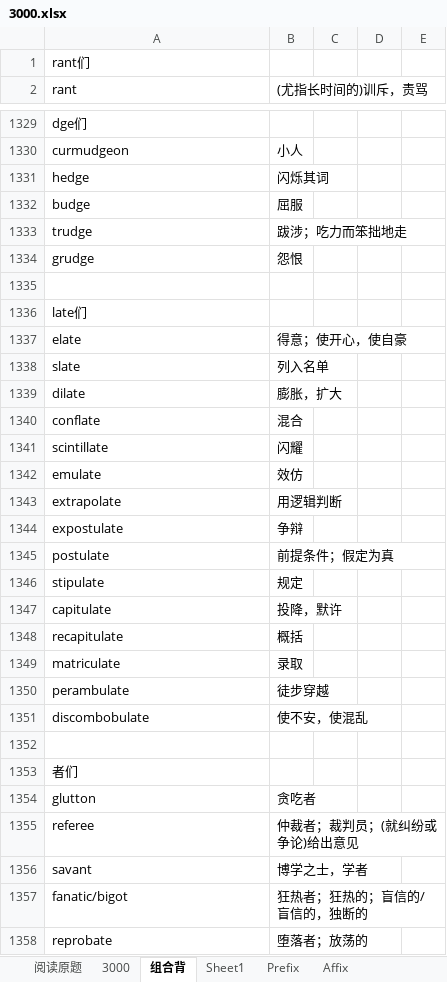
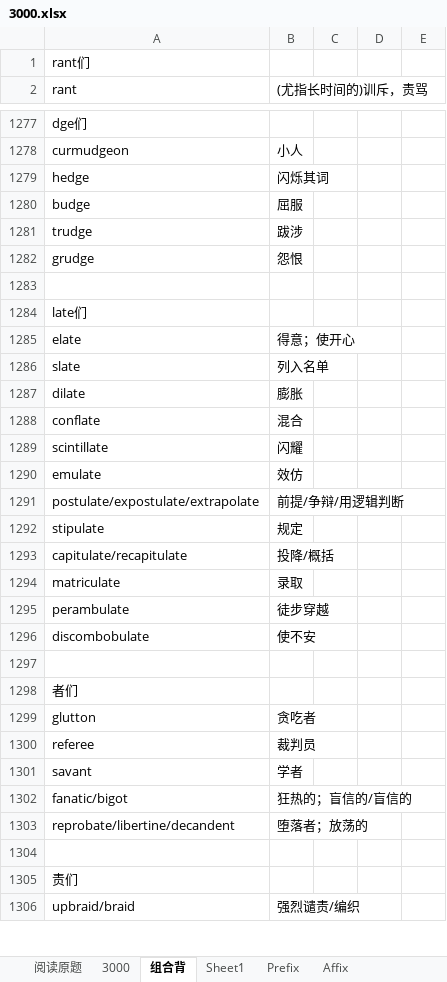
Before and after one commit to HanYouyang/GrowUp2019, an Excel workbook: 3000.xlsx, sheet 组合背, drawn as a sheet; only a part is shown, gaps mark what is left out; the shorter side is filled out with more unchanged rows; values as stored, in another font and other column widths than the file's, no cell formats; conditional formats not drawn; removed rows and columns are numbered as before the commit, all else as after; the diff covers the shown part only; the diff names each change by its address in the sheet, - before the commit and + after, or states it on an @@ line.

```diff
--- a/3000.xlsx (sheet 组合背)
+++ b/3000.xlsx (sheet 组合背)
-B1281 ((尤指长时间的)训斥，责骂): 跋涉；吃力而笨拙地走
+B1281 ((尤指长时间的)训斥，责骂): 跋涉
-B1285 ((尤指长时间的)训斥，责骂): 得意；使开心，使自豪
+B1285 ((尤指长时间的)训斥，责骂): 得意；使开心
-B1287 ((尤指长时间的)训斥，责骂): 膨胀，扩大
+B1287 ((尤指长时间的)训斥，责骂): 膨胀
-row 1343: extrapolate | 用逻辑判断
-row 1344: expostulate | 争辩
-row 1345: postulate | 前提条件；假定为真
+row 1291: postulate/expostulate/extrapolate | 前提/争辩/用逻辑判断
-row 1347: capitulate | 投降，默许
-row 1348: recapitulate | 概括
+row 1293: capitulate/recapitulate | 投降/概括
-B1296 ((尤指长时间的)训斥，责骂): 使不安，使混乱
+B1296 ((尤指长时间的)训斥，责骂): 使不安
-B1300 ((尤指长时间的)训斥，责骂): 仲裁者；裁判员；(就纠纷或争论)给出意见
+B1300 ((尤指长时间的)训斥，责骂): 裁判员
-B1301 ((尤指长时间的)训斥，责骂): 博学之士，学者
+B1301 ((尤指长时间的)训斥，责骂): 学者
-B1302 ((尤指长时间的)训斥，责骂): 狂热者；狂热的；盲信的/盲信的，独断的
+B1302 ((尤指长时间的)训斥，责骂): 狂热的；盲信的/盲信的
-A1303 (rant): reprobate
+A1303 (rant): reprobate/libertine/decandent
```
Also changed, not shown: 24 added rows, 76 removed rows, 1 moved row and 99 edited cells elsewhere in this sheet, sheet 3000, cell formats, hidden cells, 6 other files.
